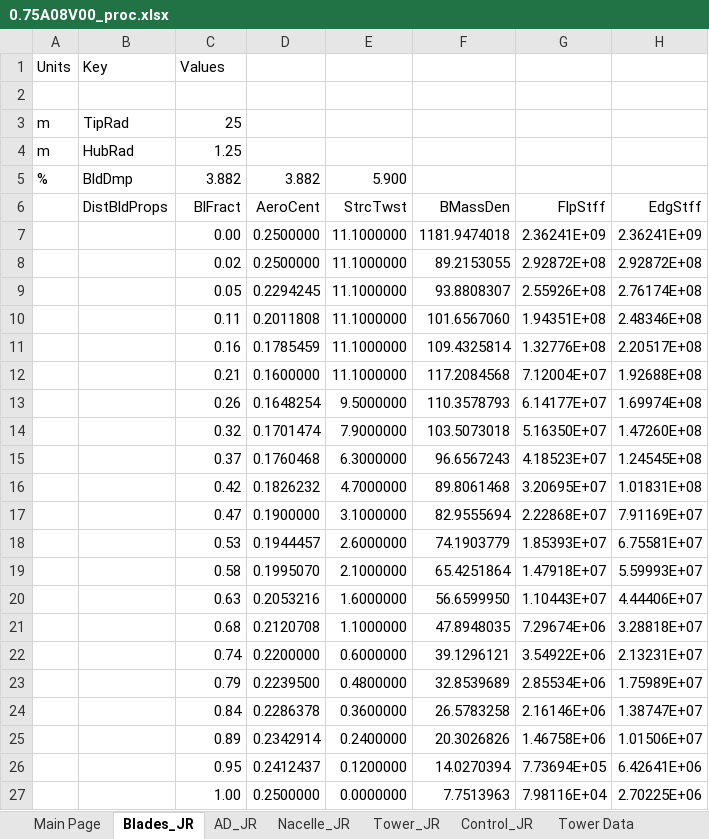
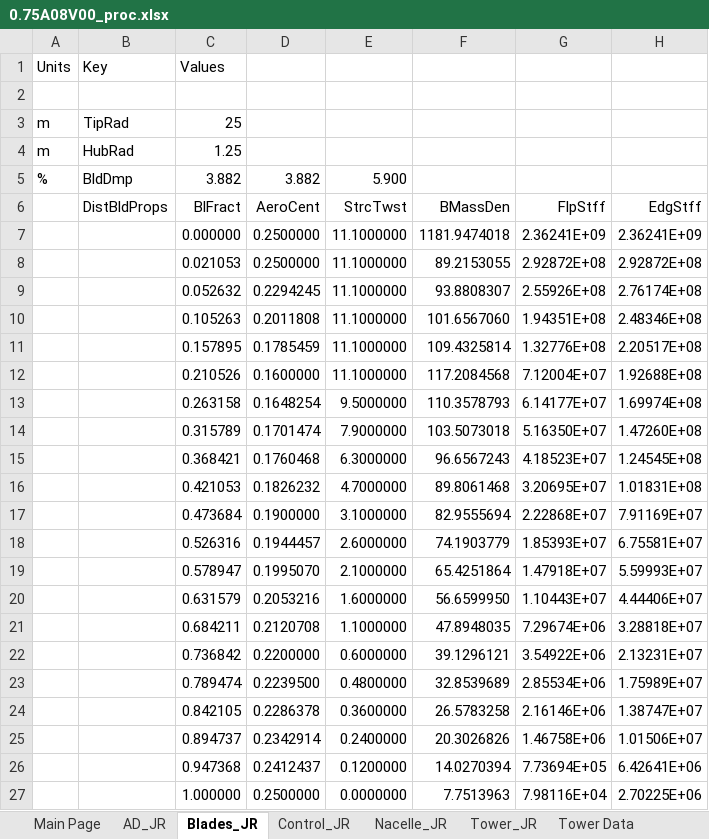
Before and after one commit to jennirinker/dissertation, an Excel workbook: FAST_models/WindPACT/excel_proc/turbines/0.75A08V00_proc.xlsx, sheet Blades_JR, drawn as a sheet; only a part is shown; values as stored, in another font and other column widths than the file's, no borders; the diff names each change by its address in the sheet, - before the commit and + after, or states it on an @@ line.

```diff
--- a/FAST_models/WindPACT/excel_proc/turbines/0.75A08V00_proc.xlsx (sheet Blades_JR)
+++ b/FAST_models/WindPACT/excel_proc/turbines/0.75A08V00_proc.xlsx (sheet Blades_JR)
@@ sheet tab order changed: Main Page | AD_JR | Blades_JR | Control_JR | Nacelle_JR | Tower_JR | Tower Data @@
-C7: 0.00
+C7: 0.000000
-C8: 0.02
+C8: 0.021053
-C9: 0.05
+C9: 0.052632
-C10: 0.11
+C10: 0.105263
-C11: 0.16
+C11: 0.157895
-C12: 0.21
+C12: 0.210526
-C13: 0.26
+C13: 0.263158
-C14: 0.32
+C14: 0.315789
-C15: 0.37
+C15: 0.368421
-C16: 0.42
+C16: 0.421053
-C17: 0.47
+C17: 0.473684
-C18: 0.53
+C18: 0.526316
-C19: 0.58
+C19: 0.578947
-C20: 0.63
+C20: 0.631579
-C21: 0.68
+C21: 0.684211
-C22: 0.74
+C22: 0.736842
-C23: 0.79
+C23: 0.789474
-C24: 0.84
+C24: 0.842105
-C25: 0.89
+C25: 0.894737
-C26: 0.95
+C26: 0.947368
-C27: 1.00
+C27: 1.000000
```
Also changed, not shown: sheet Main Page, sheet Tower_JR, sheet Control_JR, sheet Nacelle_JR, formulas that keep their value, charts or pictures, FAST_models/WindPACT/excel_proc/turbines/1.5A08V03_proc.xlsx, FAST_models/WindPACT/excel_proc/turbines/3.0A02V02_proc.xlsx, 35 other files.
